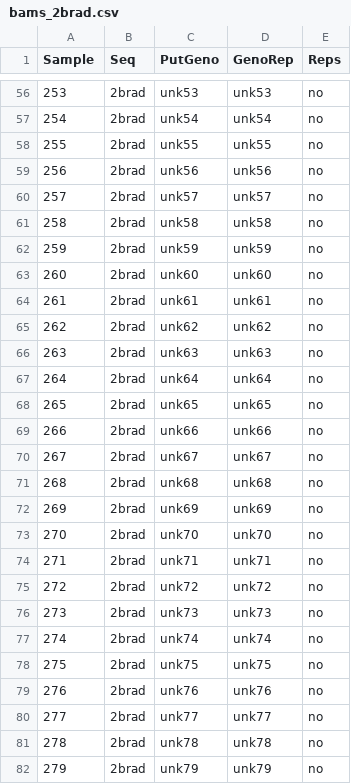
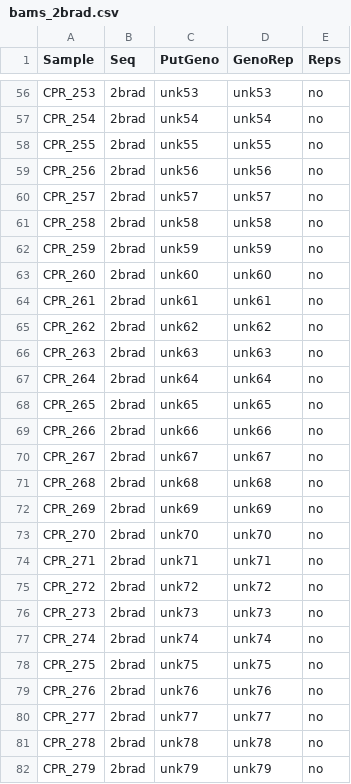
Before and after one commit to mstudiva/SCTLD-resistance-genomics, a CSV file: genotypes/bams_2brad.csv, drawn as a sheet; only a part is shown, gaps mark what is left out; the diff covers the shown part only.

```diff
--- a/genotypes/bams_2brad.csv
+++ b/genotypes/bams_2brad.csv
@@ -56,27 +56,27 @@ Sample,Seq,PutGeno,GenoRep,Reps
-253,2brad,unk53,unk53,no
-254,2brad,unk54,unk54,no
-255,2brad,unk55,unk55,no
-256,2brad,unk56,unk56,no
-257,2brad,unk57,unk57,no
-258,2brad,unk58,unk58,no
-259,2brad,unk59,unk59,no
-260,2brad,unk60,unk60,no
-261,2brad,unk61,unk61,no
-262,2brad,unk62,unk62,no
-263,2brad,unk63,unk63,no
-264,2brad,unk64,unk64,no
-265,2brad,unk65,unk65,no
-266,2brad,unk66,unk66,no
-267,2brad,unk67,unk67,no
-268,2brad,unk68,unk68,no
-269,2brad,unk69,unk69,no
-270,2brad,unk70,unk70,no
-271,2brad,unk71,unk71,no
-272,2brad,unk72,unk72,no
-273,2brad,unk73,unk73,no
-274,2brad,unk74,unk74,no
-275,2brad,unk75,unk75,no
-276,2brad,unk76,unk76,no
-277,2brad,unk77,unk77,no
-278,2brad,unk78,unk78,no
-279,2brad,unk79,unk79,no
+CPR_253,2brad,unk53,unk53,no
+CPR_254,2brad,unk54,unk54,no
+CPR_255,2brad,unk55,unk55,no
+CPR_256,2brad,unk56,unk56,no
+CPR_257,2brad,unk57,unk57,no
+CPR_258,2brad,unk58,unk58,no
+CPR_259,2brad,unk59,unk59,no
+CPR_260,2brad,unk60,unk60,no
+CPR_261,2brad,unk61,unk61,no
+CPR_262,2brad,unk62,unk62,no
+CPR_263,2brad,unk63,unk63,no
+CPR_264,2brad,unk64,unk64,no
+CPR_265,2brad,unk65,unk65,no
+CPR_266,2brad,unk66,unk66,no
+CPR_267,2brad,unk67,unk67,no
+CPR_268,2brad,unk68,unk68,no
+CPR_269,2brad,unk69,unk69,no
+CPR_270,2brad,unk70,unk70,no
+CPR_271,2brad,unk71,unk71,no
+CPR_272,2brad,unk72,unk72,no
+CPR_273,2brad,unk73,unk73,no
+CPR_274,2brad,unk74,unk74,no
+CPR_275,2brad,unk75,unk75,no
+CPR_276,2brad,unk76,unk76,no
+CPR_277,2brad,unk77,unk77,no
+CPR_278,2brad,unk78,unk78,no
+CPR_279,2brad,unk79,unk79,no
```
Also changed, not shown: 158 edited cells elsewhere in this file, 5 other files.
